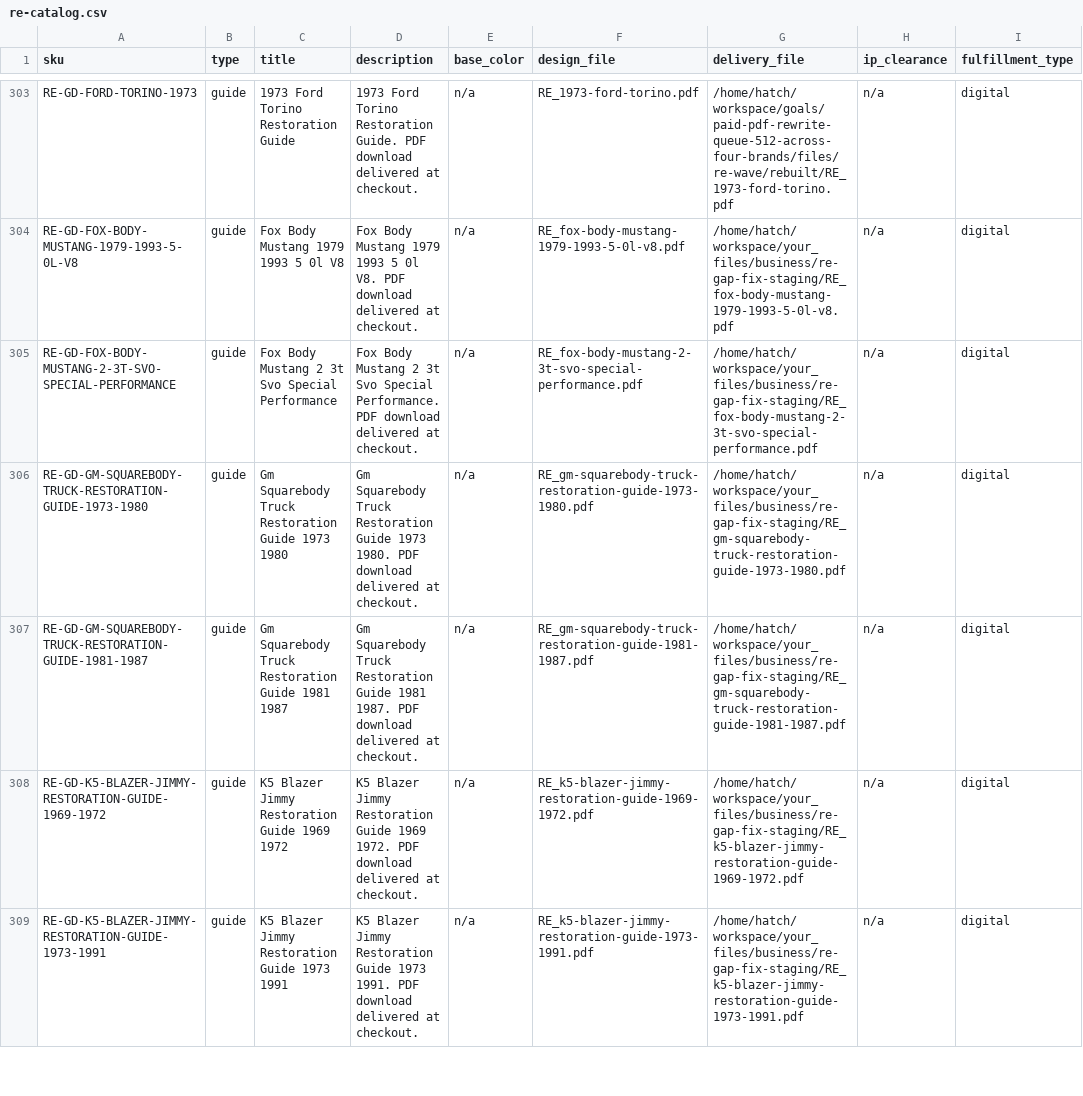
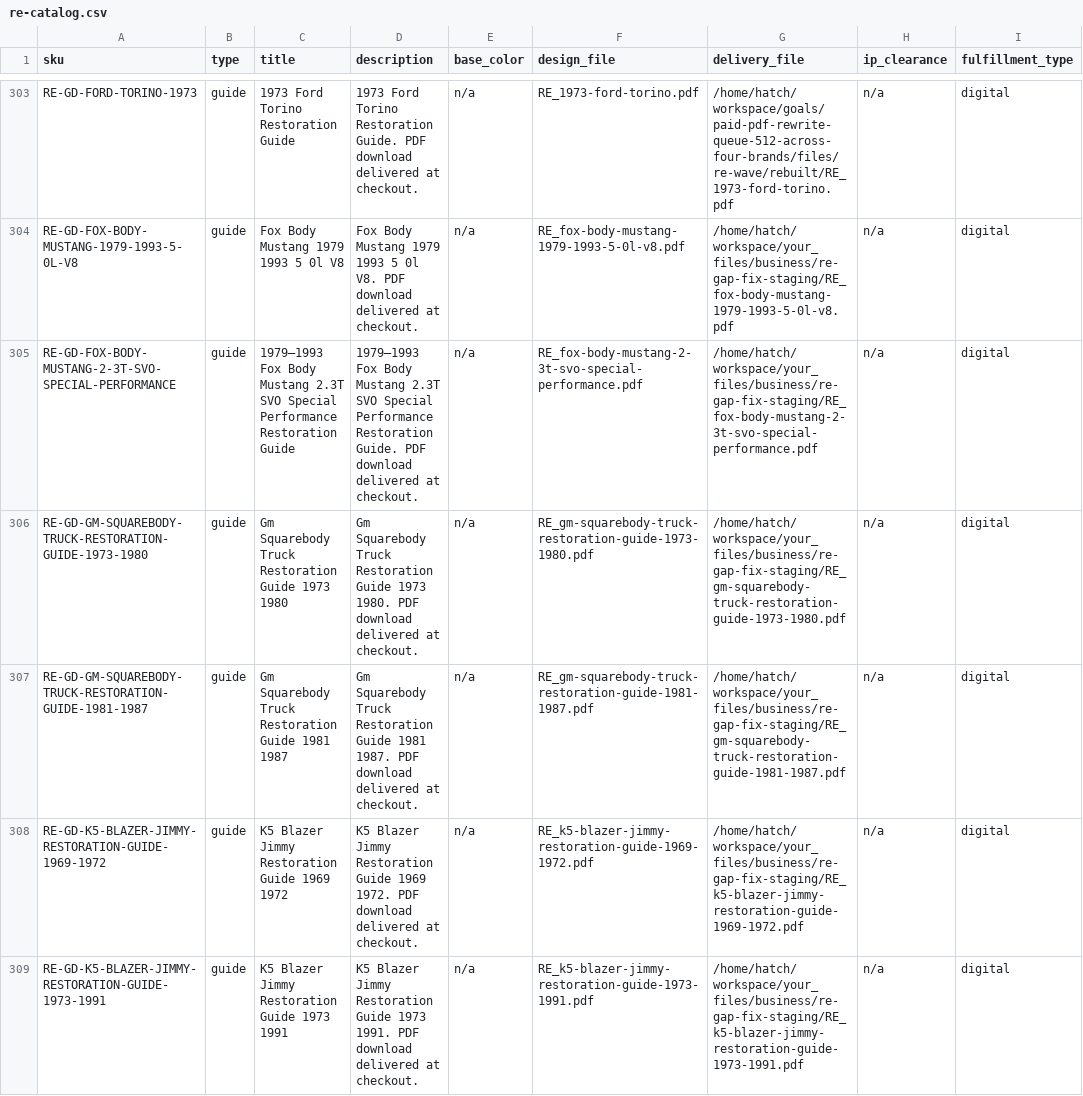
Before and after one commit to MortonBill/pushrod-store, a CSV file: data/re-catalog.csv, drawn as a sheet; only a part is shown, gaps mark what is left out; the diff covers the shown part only; the diff names each change by its address in the sheet, - before the commit and + after, or states it on an @@ line.

Commit message:
RE catalog: retire 10 duplicate listings, year-complete 8 titles, finish Duster at $29.95, kill intro-price badge (values unchanged)

```diff
--- a/data/re-catalog.csv
+++ b/data/re-catalog.csv
-C305 (title): Fox Body Mustang 2 3t Svo Special Performance
+C305 (title): 1979–1993 Fox Body Mustang 2.3T SVO Special Performance Restoration Guide
-D305 (description): Fox Body Mustang 2 3t Svo Special Performance. PDF download…
+D305 (description): 1979–1993 Fox Body Mustang 2.3T SVO Special Performance Restoration Guide. PDF download…
```
Also changed, not shown: 27 edited cells elsewhere in this file, 3 other files.
